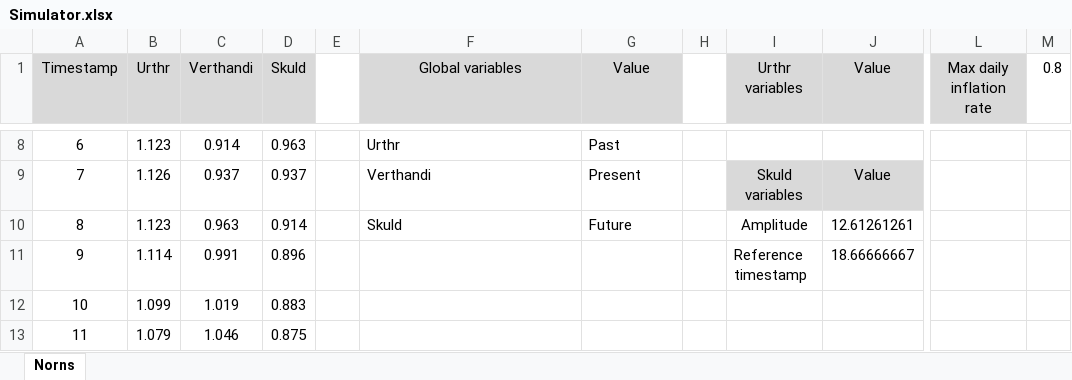
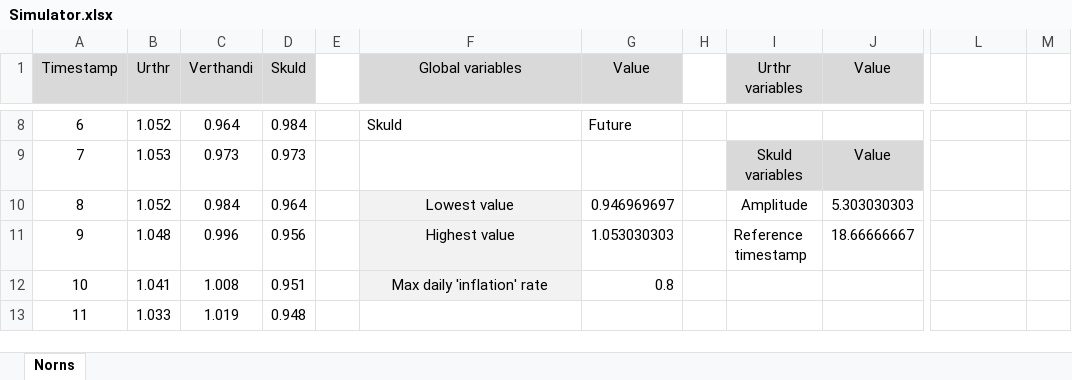
Before and after one commit to BTS-CM/Norns, an Excel workbook: Simulator.xlsx, sheet Norns, drawn as a sheet; only a part is shown, gaps mark what is left out; values as stored, in another font and other column widths than the file's, no borders; charts and pictures not drawn; the diff covers the shown part only; the diff names each change by its address in the sheet, - before the commit and + after, or states it on an @@ line.

Commit message:
Reducing the amplitude
Past amplitude was too high, reduced to adhere to potential regulations.

```diff
--- a/Simulator.xlsx (sheet Norns)
+++ b/Simulator.xlsx (sheet Norns)
-L1: Max daily inflation rate
+L1: (empty)
-L1 fill: #D9D9D9
+L1 fill: none
-M1: 0.8
+M1: (empty)
-B8 (Urthr): 1.123
+B8 (Urthr): 1.052
-C8 (Verthandi): 0.914
+C8 (Verthandi): 0.964
-D8 (Skuld): 0.963
+D8 (Skuld): 0.984
-F8 (Global variables): Urthr
+F8 (Global variables): Skuld
-G8 (Value): Past
+G8 (Value): Future
-B9 (Urthr): 1.126
+B9 (Urthr): 1.053
-C9 (Verthandi): 0.937
+C9 (Verthandi): 0.973
-D9 (Skuld): 0.937
+D9 (Skuld): 0.973
-F9 (Global variables): Verthandi
+F9 (Global variables): (empty)
-G9 (Value): Present
+G9 (Value): (empty)
-B10 (Urthr): 1.123
+B10 (Urthr): 1.052
-C10 (Verthandi): 0.963
+C10 (Verthandi): 0.984
-D10 (Skuld): 0.914
+D10 (Skuld): 0.964
-F10 (Global variables): Skuld
+F10 (Global variables): Lowest value
-F10:F12 fill: none
+F10:F12 fill: #F2F2F2
-F10 alignment: left
+F10 alignment: center
-G10 (Value): Future
+G10 (Value): 0.946969697
-J10 (Value): 12.61261261
+J10 (Value): 5.303030303
-B11 (Urthr): 1.114
+B11 (Urthr): 1.048
-C11 (Verthandi): 0.991
+C11 (Verthandi): 0.996
-D11 (Skuld): 0.896
+D11 (Skuld): 0.956
-F11 (Global variables): (empty)
+F11 (Global variables): Highest value
-G11 (Value): (empty)
+G11 (Value): 1.053030303
-B12 (Urthr): 1.099
+B12 (Urthr): 1.041
-C12 (Verthandi): 1.019
+C12 (Verthandi): 1.008
-D12 (Skuld): 0.883
+D12 (Skuld): 0.951
-F12 (Global variables): (empty)
+F12 (Global variables): Max daily 'inflation' rate
-G12 (Value): (empty)
+G12 (Value): 0.8
-B13 (Urthr): 1.079
+B13 (Urthr): 1.033
-C13 (Verthandi): 1.046
+C13 (Verthandi): 1.019
-D13 (Skuld): 0.875
+D13 (Skuld): 0.948
```
Also changed, not shown: 158 edited cells and cell formats elsewhere in this sheet, charts or pictures, 3 other files.
